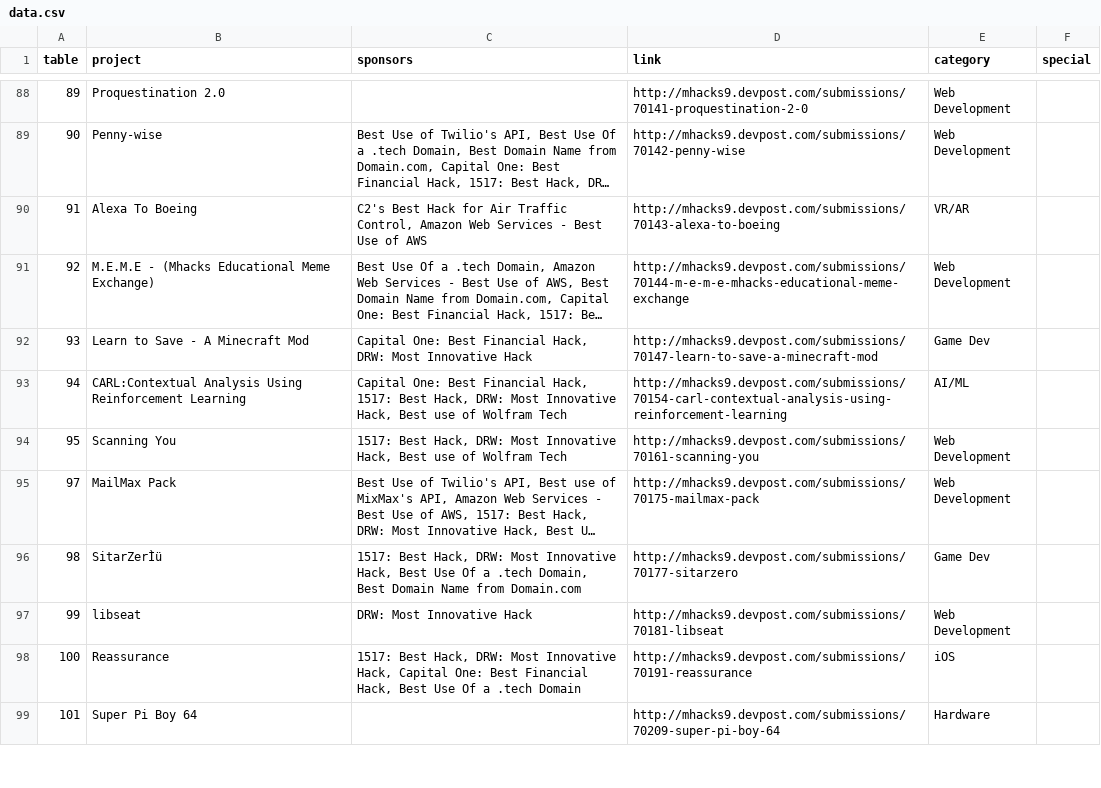
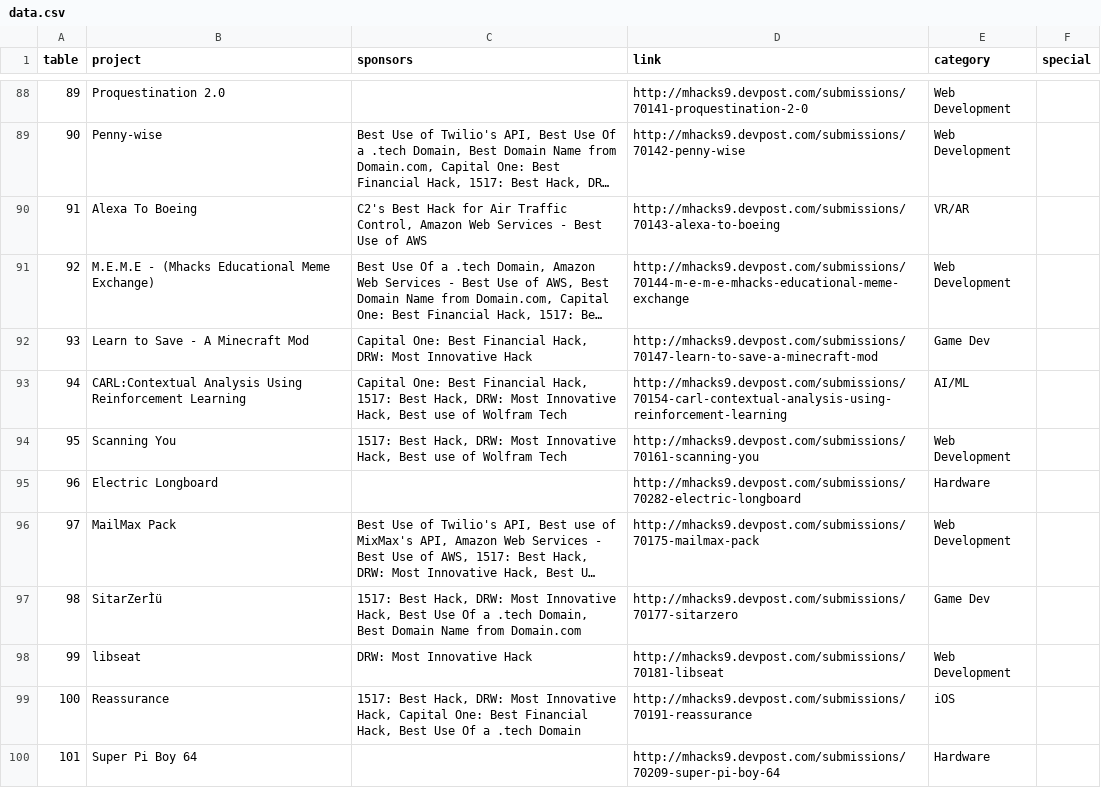
Before and after one commit to jonmarkgo/mhacks9expo, a CSV file: data/data.csv, drawn as a sheet; only a part is shown, gaps mark what is left out; long unchanged cells end in …; the diff names each change by its address in the sheet, - before the commit and + after, or states it on an @@ line.

Commit message:
add electric long board

```diff
--- a/data/data.csv
+++ b/data/data.csv
+row 95: 96 | Electric Longboard |  | http://mhacks9.devpost.com/submissions/70282-electric-longboard | Hardware
```
